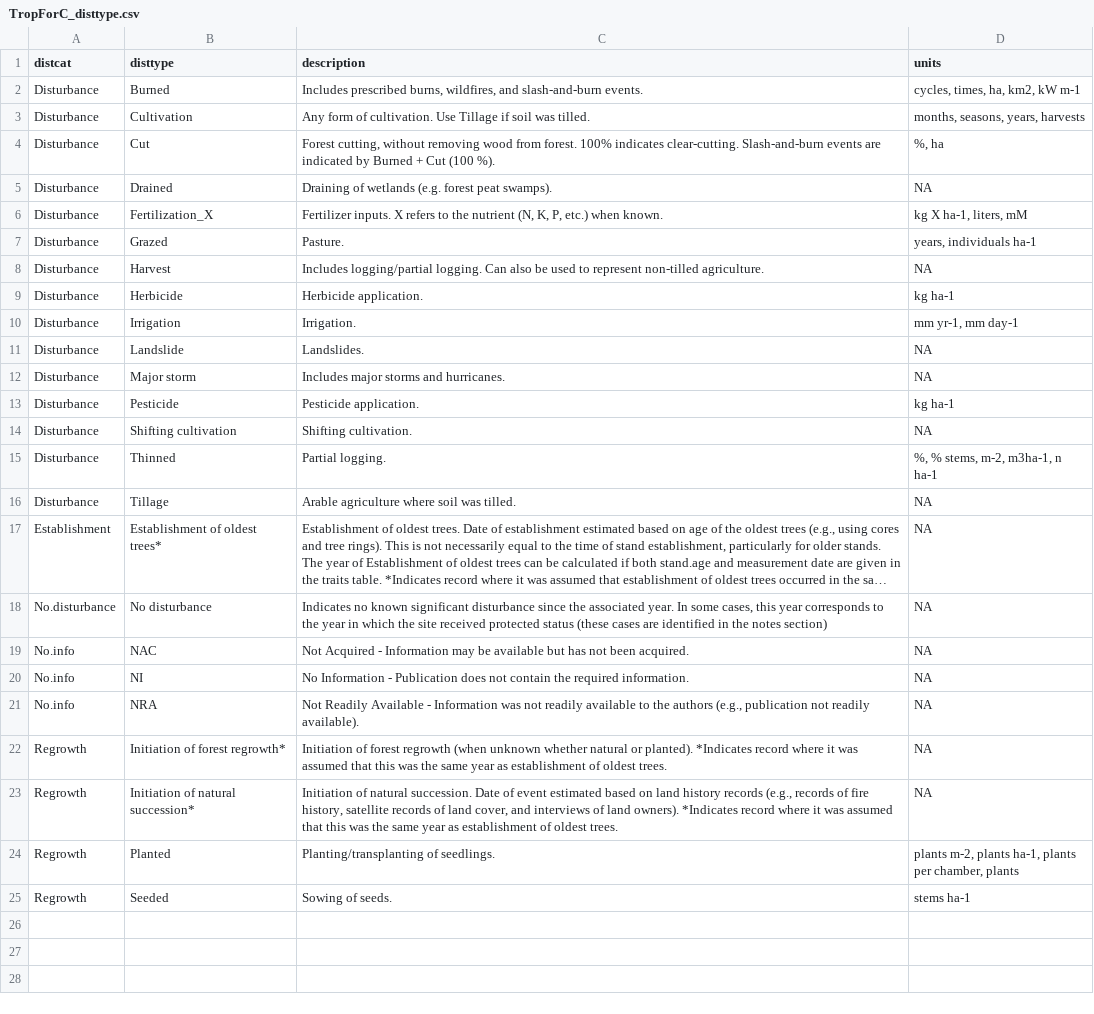
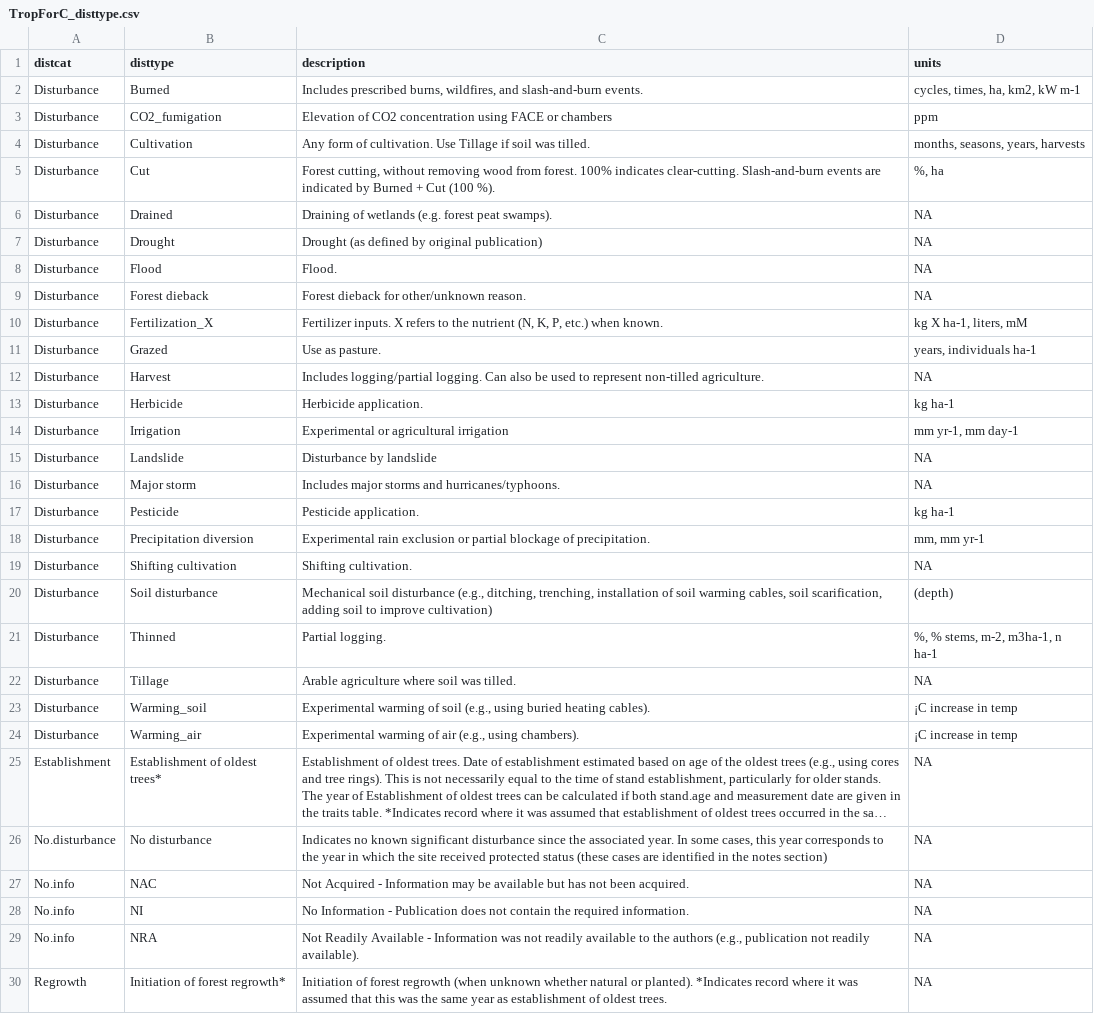
Before and after one commit to forc-db/ForC, a CSV file: TropForC_disttype.csv, drawn as a sheet; only a part is shown; the shorter side is filled out with more unchanged rows; long unchanged cells end in …; addresses are those after the commit; the diff names each change by its address in the sheet, - before the commit and + after, or states it on an @@ line.

Commit message:
minor updates
minor/ cosmetic updates, added a few disturbance types to mistype.

```diff
--- a/TropForC_disttype.csv
+++ b/TropForC_disttype.csv
+row 3: Disturbance | CO2_fumigation | Elevation of CO2 concentration using FACE or chambers | ppm
+row 7: Disturbance | Drought | Drought (as defined by original publication) | NA
+row 8: Disturbance | Flood | Flood. | NA
+row 9: Disturbance | Forest dieback | Forest dieback for other/unknown reason. | NA
-C11 (description): Pasture.
+C11 (description): Use as pasture.
-C14 (description): Irrigation.
+C14 (description): Experimental or agricultural irrigation
-C15 (description): Landslides.
+C15 (description): Disturbance by landslide
-C16 (description): Includes major storms and hurricanes.
+C16 (description): Includes major storms and hurricanes/typhoons.
+row 18: Disturbance | Precipitation diversion | Experimental rain exclusion or partial blockage of precipitation. | mm, mm yr-1
+row 20: Disturbance | Soil disturbance | Mechanical soil disturbance (e.g., ditching, trenching, installation of soil warming cables, soil scarification, adding soil to improve cultivation) | (depth)
+row 23: Disturbance | Warming_soil | Experimental warming of soil (e.g., using buried heating cables). | ¡C increase in temp
+row 24: Disturbance | Warming_air | Experimental warming of air (e.g., using chambers). | ¡C increase in temp
```
Also changed, not shown: TropForC_sites.csv, 2 other files.
